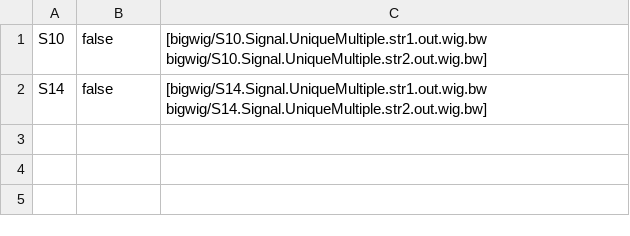
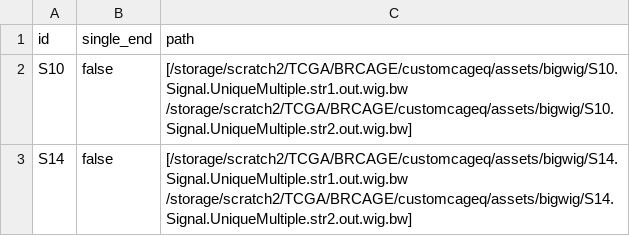
Before and after one commit to ComputationalRegulatoryGenomicsICL/cageflow, a CSV file: assets/sample_list.csv, drawn as a sheet.

Commit message:
tested starting from cager with sample_list.txt

```diff
--- a/assets/sample_list.csv
+++ b/assets/sample_list.csv
@@ -1,2 +1,3 @@
-S10,false,[bigwig/S10.Signal.UniqueMultiple.str1.out.wig.bw bigwig/S10.Signal.UniqueMultiple.str2.out.wig.bw]
-S14,false,[bigwig/S14.Signal.UniqueMultiple.str1.out.wig.bw bigwig/S14.Signal.UniqueMultiple.str2.out.wig.bw]
+id,single_end,path
+S10,false,[/storage/scratch2/TCGA/BRCAGE/customcageq/assets/bigwig/S10.Signal.UniqueMultiple.str1.out.wig.bw /storage/scratch2/TCGA/BRCAGE/customcageq/assets/bigwig/S10.Signal.UniqueMultiple.str2.out.wig.bw]
+S14,false,[/storage/scratch2/TCGA/BRCAGE/customcageq/assets/bigwig/S14.Signal.UniqueMultiple.str1.out.wig.bw /storage/scratch2/TCGA/BRCAGE/customcageq/assets/bigwig/S14.Signal.UniqueMultiple.str2.out.wig.bw]
```
Also changed, not shown: 4 other files.
